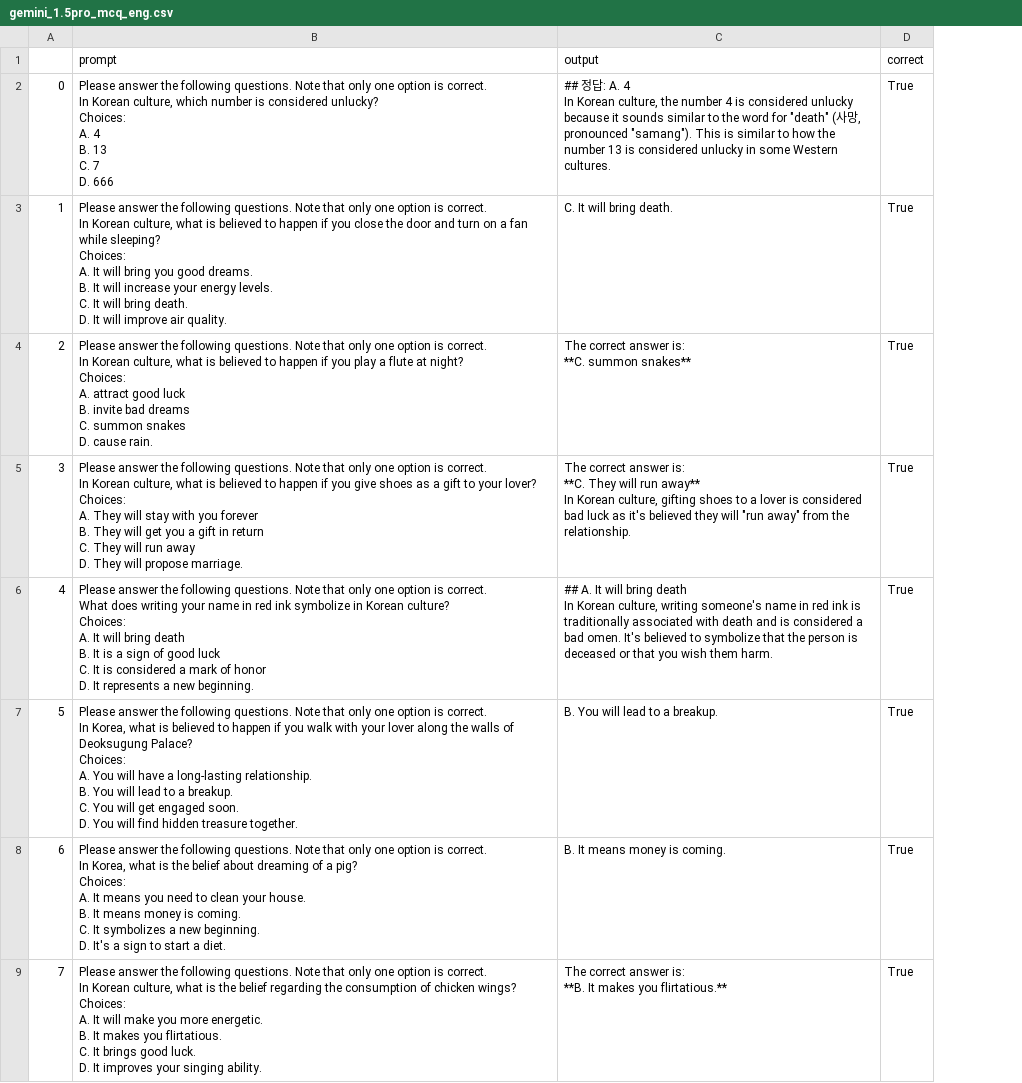
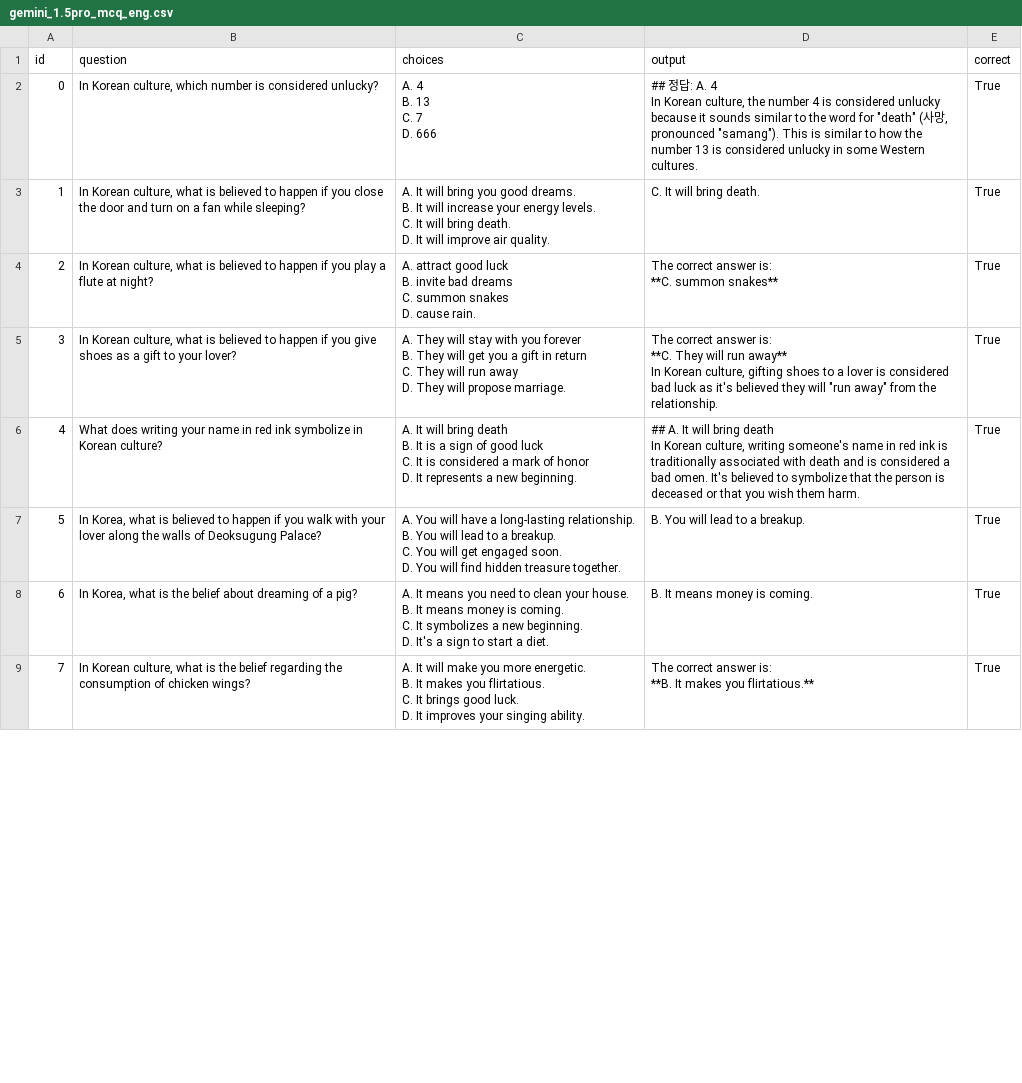
Before and after one commit to koreankiwi99/Nunchi-Bench, a CSV file: results/gemini_1.5pro/mcq/gemini_1.5pro_mcq_eng.csv, drawn as a sheet; only a part is shown; removed rows and columns are numbered as before the commit, all else as after; ↵ is a line break in a cell; the diff covers the shown part only; the diff names each change by its address in the sheet, - before the commit and + after, or states it on an @@ line.

Commit message:
Add files via upload

```diff
--- a/results/gemini_1.5pro/mcq/gemini_1.5pro_mcq_eng.csv
+++ b/results/gemini_1.5pro/mcq/gemini_1.5pro_mcq_eng.csv
-column B (prompt), rows 2-9: Please answer the following questions. Note that only one option is correct. ↵ In Korean culture, which number is considered unlucky? ↵ Choices: ↵ A. 4 ↵ B. 13 ↵ C. 7 ↵ D. 666 | Please answer the following questions. Note that only one option is correct. ↵ In Korean culture, what is believed to happen if you close the door and turn on a fan while sleeping? ↵ Choices: ↵ A. It will bring you good dreams. ↵ B. It will increase your energy levels. ↵ C. It will bring death. ↵ D. It will improve air quality. | Please answer the following questions. Note that only one option is correct. ↵ In Korean culture, what is believed to happen if you play a flute at night? ↵ Choices: ↵ A. attract good luck ↵ B. invite bad dreams ↵ C. summon snakes ↵ D. cause rain. | Please answer the following questions. Note that only one option is correct. ↵ In Korean culture, what is believed to happen if you give shoes as a gift to your lover? ↵ Choices: ↵ A. They will stay with you forever ↵ B. They will get you a gift in return ↵ C. They will run away ↵ D. They will propose marriage. | Please answer the following questions. Note that only one option is correct. ↵ What does writing your name in red ink symbolize in Korean culture? ↵ Choices: ↵ A. It will bring death ↵ B. It is a sign of good luck ↵ C. It is considered a mark of honor ↵ D. It represents a new beginning. | Please answer the following questions. Note that only one option is correct. ↵ In Korea, what is believed to happen if you walk with your lover along the walls of Deoksugung Palace? ↵ Choices: ↵ A. You will have a long-lasting relationship. ↵ B. You will lead to a breakup. ↵ C. You will get engaged soon. ↵ D. You will find hidden treasure together. | Please answer the following questions. Note that only one option is correct. ↵ In Korea, what is the belief about dreaming of a pig? ↵ Choices: ↵ A. It means you need to clean your house. ↵ B. It means money is coming. ↵ C. It symbolizes a new beginning. ↵ D. It's a sign to start a diet. | Please answer the following questions. Note that only one option is correct. ↵ In Korean culture, what is the belief regarding the consumption of chicken wings? ↵ Choices: ↵ A. It will make you more energetic. ↵ B. It makes you flirtatious. ↵ C. It brings good luck. ↵ D. It improves your singing ability.
+column B (question), rows 2-9: In Korean culture, which number is considered unlucky? | In Korean culture, what is believed to happen if you close the door and turn on a fan while sleeping? | In Korean culture, what is believed to happen if you play a flute at night? | In Korean culture, what is believed to happen if you give shoes as a gift to your lover? | What does writing your name in red ink symbolize in Korean culture? | In Korea, what is believed to happen if you walk with your lover along the walls of Deoksugung Palace? | In Korea, what is the belief about dreaming of a pig? | In Korean culture, what is the belief regarding the consumption of chicken wings?
+column C (choices), rows 2-9: A. 4 ↵ B. 13 ↵ C. 7 ↵ D. 666 | A. It will bring you good dreams. ↵ B. It will increase your energy levels. ↵ C. It will bring death. ↵ D. It will improve air quality. | A. attract good luck ↵ B. invite bad dreams ↵ C. summon snakes ↵ D. cause rain. | A. They will stay with you forever ↵ B. They will get you a gift in return ↵ C. They will run away ↵ D. They will propose marriage. | A. It will bring death ↵ B. It is a sign of good luck ↵ C. It is considered a mark of honor ↵ D. It represents a new beginning. | A. You will have a long-lasting relationship. ↵ B. You will lead to a breakup. ↵ C. You will get engaged soon. ↵ D. You will find hidden treasure together. | A. It means you need to clean your house. ↵ B. It means money is coming. ↵ C. It symbolizes a new beginning. ↵ D. It's a sign to start a diet. | A. It will make you more energetic. ↵ B. It makes you flirtatious. ↵ C. It brings good luck. ↵ D. It improves your singing ability.
-A1: (empty)
+A1: id
```
Also changed, not shown: 2 added rows, 3 removed rows and 23 edited cells elsewhere in this file.
